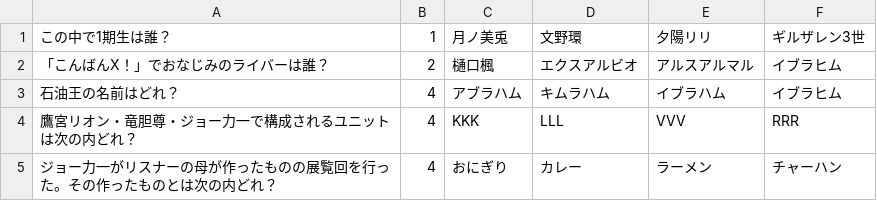
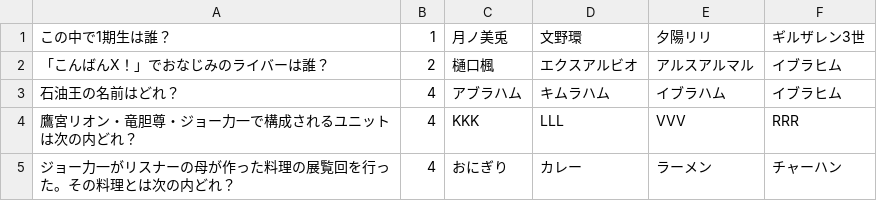
Before and after one commit to stogashi146/NijisanjiQuiz, a CSV file: SampleQuiz/quiz.csv, drawn as a sheet.

```diff
--- a/SampleQuiz/quiz.csv
+++ b/SampleQuiz/quiz.csv
@@ -4,2 +4,2 @@
 鷹宮リオン・竜胆尊・ジョー力一で構成されるユニットは次の内どれ？,4,KKK,LLL,VVV,RRR
-ジョー力一がリスナーの母が作ったものの展覧回を行った。その作ったものとは次の内どれ？,4,おにぎり,カレー,ラーメン,チャーハン
+ジョー力一がリスナーの母が作った料理の展覧回を行った。その料理とは次の内どれ？,4,おにぎり,カレー,ラーメン,チャーハン
```
Also changed, not shown: 2 other files.
